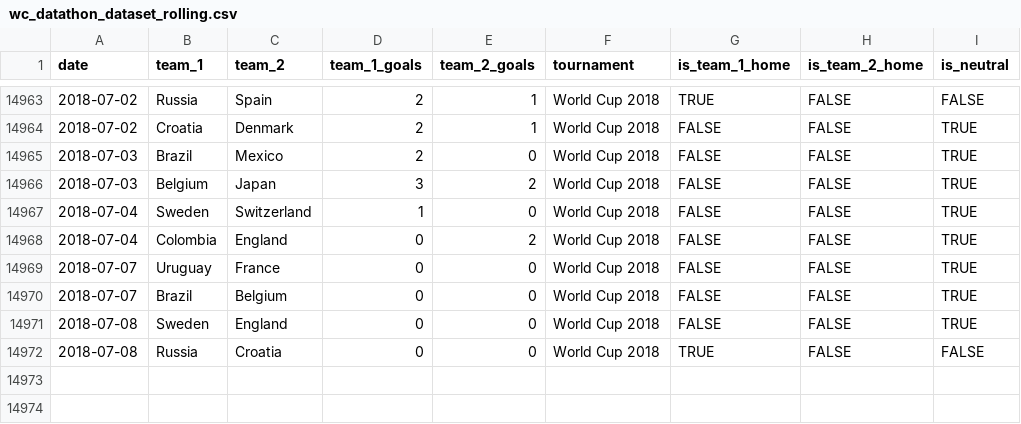
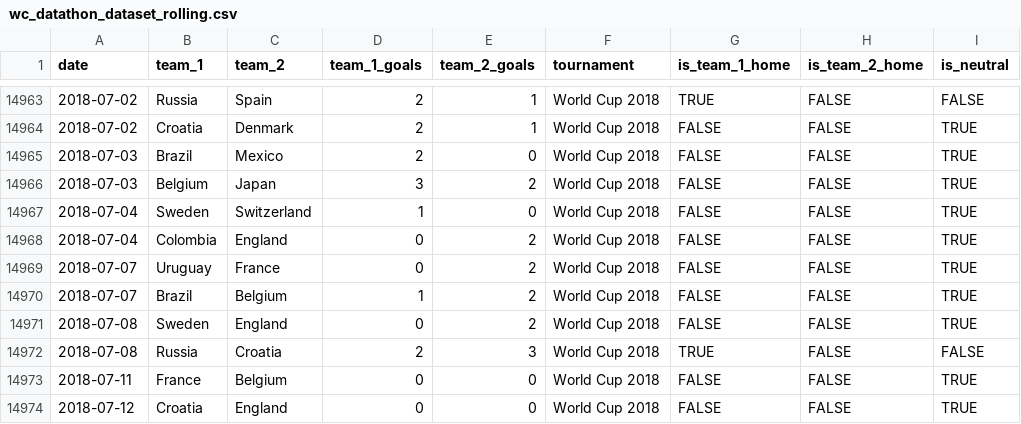
Before and after one commit to scottsimpson23/Betfair-WC-Datathon-2018, a CSV file: wc_datathon_dataset_rolling.csv, drawn as a sheet; only a part is shown, gaps mark what is left out.

```diff
--- a/wc_datathon_dataset_rolling.csv
+++ b/wc_datathon_dataset_rolling.csv
@@ -14968,5 +14968,7 @@ date,team_1,team_2,team_1_goals,team_2_goals,tournament,is_team_1_home,is_team_2
 2018-07-04,Colombia,England,0,2,World Cup 2018,FALSE,FALSE,TRUE
-2018-07-07,Uruguay,France,0,0,World Cup 2018,FALSE,FALSE,TRUE
-2018-07-07,Brazil,Belgium,0,0,World Cup 2018,FALSE,FALSE,TRUE
-2018-07-08,Sweden,England,0,0,World Cup 2018,FALSE,FALSE,TRUE
-2018-07-08,Russia,Croatia,0,0,World Cup 2018,TRUE,FALSE,FALSE
+2018-07-07,Uruguay,France,0,2,World Cup 2018,FALSE,FALSE,TRUE
+2018-07-07,Brazil,Belgium,1,2,World Cup 2018,FALSE,FALSE,TRUE
+2018-07-08,Sweden,England,0,2,World Cup 2018,FALSE,FALSE,TRUE
+2018-07-08,Russia,Croatia,2,3,World Cup 2018,TRUE,FALSE,FALSE
+2018-07-11,France,Belgium,0,0,World Cup 2018,FALSE,FALSE,TRUE
+2018-07-12,Croatia,England,0,0,World Cup 2018,FALSE,FALSE,TRUE
```
Also changed, not shown: 2 other files.
